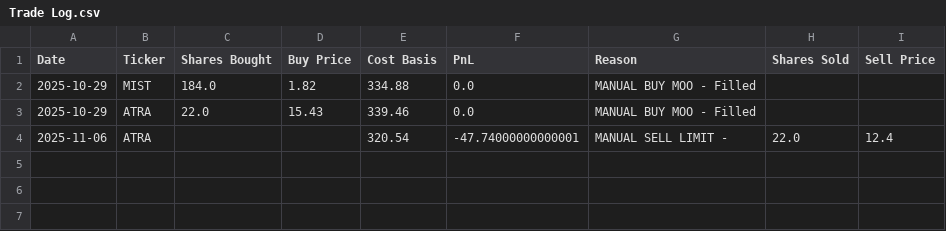
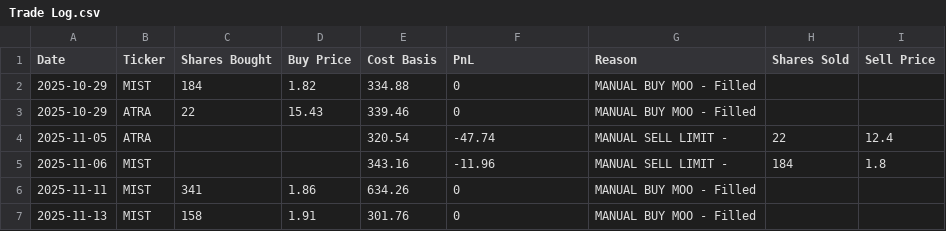
Before and after one commit to flintory5/ChatGPT-Micro-Cap-Experiment, a CSV file: Start Your Own/Trade Log.csv, drawn as a sheet.

Commit message:
Enhance daily results calculation by filtering out NaN and infinite values; update Daily Updates and Trade Log with new trades and performance metrics for November 2025.

```diff
--- a/Start Your Own/Trade Log.csv
+++ b/Start Your Own/Trade Log.csv
@@ -1,4 +1,7 @@
 Date,Ticker,Shares Bought,Buy Price,Cost Basis,PnL,Reason,Shares Sold,Sell Price
-2025-10-29,MIST,184.0,1.82,334.88,0.0,MANUAL BUY MOO - Filled,,
-2025-10-29,ATRA,22.0,15.43,339.46,0.0,MANUAL BUY MOO - Filled,,
-2025-11-06,ATRA,,,320.54,-47.74000000000001,MANUAL SELL LIMIT - ,22.0,12.4
+2025-10-29,MIST,184,1.82,334.88,0,MANUAL BUY MOO - Filled,,
+2025-10-29,ATRA,22,15.43,339.46,0,MANUAL BUY MOO - Filled,,
+2025-11-05,ATRA,,,320.54,-47.74,MANUAL SELL LIMIT - ,22,12.4
+2025-11-06,MIST,,,343.16,-11.96,MANUAL SELL LIMIT - ,184,1.8
+2025-11-11,MIST,341,1.86,634.26,0,MANUAL BUY MOO - Filled,,
+2025-11-13,MIST,158,1.91,301.76,0,MANUAL BUY MOO - Filled,,
```
Also changed, not shown: Start Your Own/Daily Updates.csv, 3 other files.
